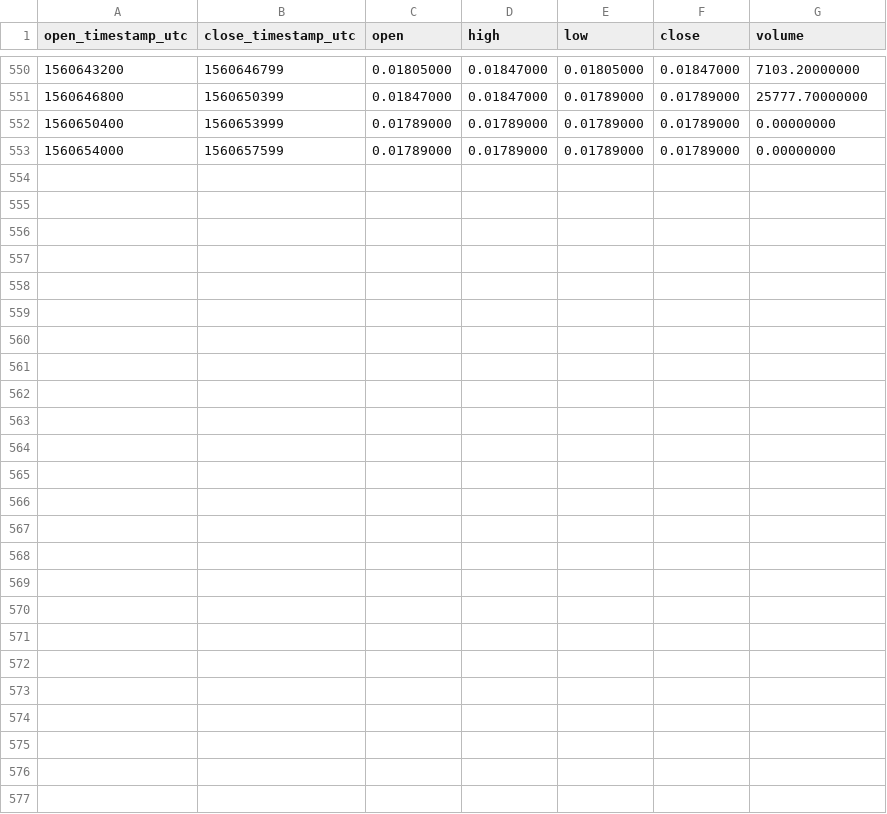
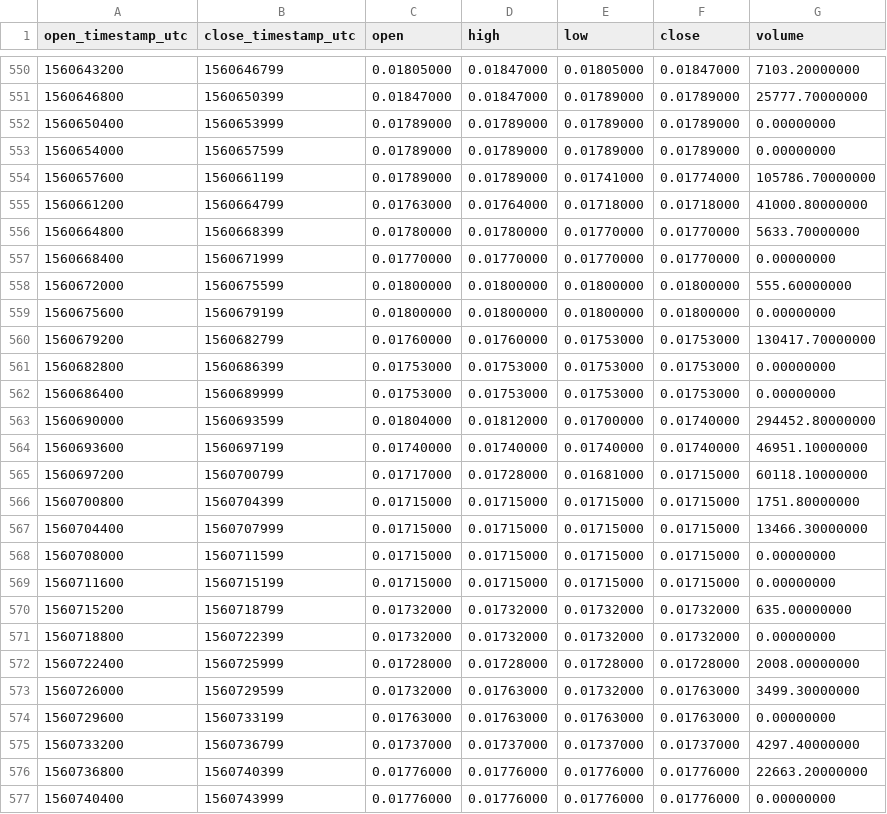
Before and after one commit to cryptobigbro/binance-PHBPAX, a CSV file: binance-PHBPAX-1h.csv, drawn as a sheet; only a part is shown, gaps mark what is left out.

Commit message:
Update OHLCV data.

```diff
--- a/binance-PHBPAX-1h.csv
+++ b/binance-PHBPAX-1h.csv
@@ -553 +553,25 @@ open_timestamp_utc,close_timestamp_utc,open,high,low,close,volume
 1560654000,1560657599,0.01789000,0.01789000,0.01789000,0.01789000,0.00000000
+1560657600,1560661199,0.01789000,0.01789000,0.01741000,0.01774000,105786.70000000
+1560661200,1560664799,0.01763000,0.01764000,0.01718000,0.01718000,41000.80000000
+1560664800,1560668399,0.01780000,0.01780000,0.01770000,0.01770000,5633.70000000
+1560668400,1560671999,0.01770000,0.01770000,0.01770000,0.01770000,0.00000000
+1560672000,1560675599,0.01800000,0.01800000,0.01800000,0.01800000,555.60000000
+1560675600,1560679199,0.01800000,0.01800000,0.01800000,0.01800000,0.00000000
+1560679200,1560682799,0.01760000,0.01760000,0.01753000,0.01753000,130417.70000000
+1560682800,1560686399,0.01753000,0.01753000,0.01753000,0.01753000,0.00000000
+1560686400,1560689999,0.01753000,0.01753000,0.01753000,0.01753000,0.00000000
+1560690000,1560693599,0.01804000,0.01812000,0.01700000,0.01740000,294452.80000000
+1560693600,1560697199,0.01740000,0.01740000,0.01740000,0.01740000,46951.10000000
+1560697200,1560700799,0.01717000,0.01728000,0.01681000,0.01715000,60118.10000000
+1560700800,1560704399,0.01715000,0.01715000,0.01715000,0.01715000,1751.80000000
+1560704400,1560707999,0.01715000,0.01715000,0.01715000,0.01715000,13466.30000000
+1560708000,1560711599,0.01715000,0.01715000,0.01715000,0.01715000,0.00000000
+1560711600,1560715199,0.01715000,0.01715000,0.01715000,0.01715000,0.00000000
+1560715200,1560718799,0.01732000,0.01732000,0.01732000,0.01732000,635.00000000
+1560718800,1560722399,0.01732000,0.01732000,0.01732000,0.01732000,0.00000000
+1560722400,1560725999,0.01728000,0.01728000,0.01728000,0.01728000,2008.00000000
+1560726000,1560729599,0.01732000,0.01763000,0.01732000,0.01763000,3499.30000000
+1560729600,1560733199,0.01763000,0.01763000,0.01763000,0.01763000,0.00000000
+1560733200,1560736799,0.01737000,0.01737000,0.01737000,0.01737000,4297.40000000
+1560736800,1560740399,0.01776000,0.01776000,0.01776000,0.01776000,22663.20000000
+1560740400,1560743999,0.01776000,0.01776000,0.01776000,0.01776000,0.00000000
```
Also changed, not shown: binance-PHBPAX-1d.csv, 1 other file.
